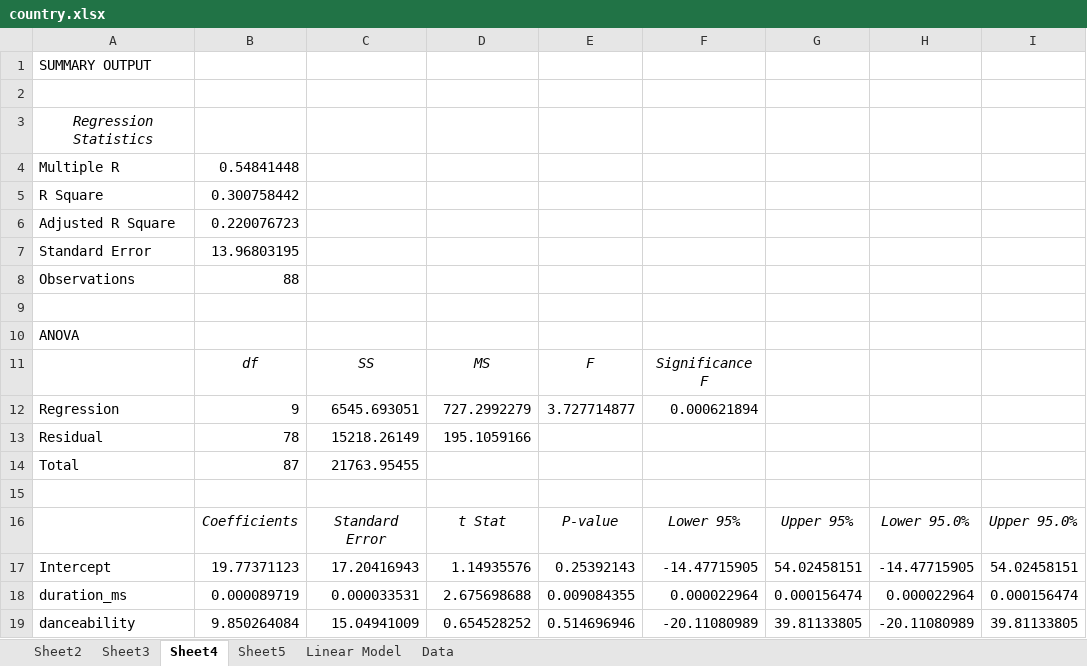
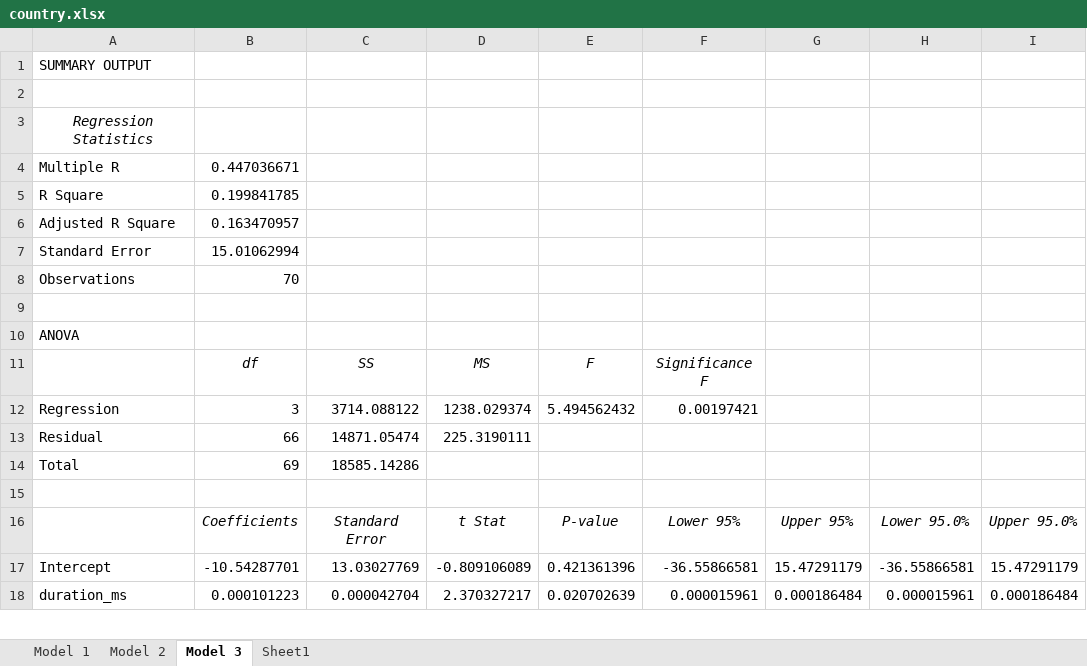
Before and after one commit to lukeboll/eecs448-RALL, an Excel workbook: data/linear_model/country.xlsx, sheet Model 3, drawn as a sheet; only a part is shown; values as stored, in another font and other column widths than the file's, no borders; the diff covers the shown part only; the diff names each change by its address in the sheet, - before the commit and + after, or states it on an @@ line.

```diff
--- a/data/linear_model/country.xlsx (sheet Model 3)
+++ b/data/linear_model/country.xlsx (sheet Model 3)
-sheet tab: Sheet2
+sheet tab: Model 1
-sheet tab: Sheet3
+sheet tab: Model 2
-sheet tab: Sheet4
+sheet tab: Model 3
-sheet tab: Data
+sheet tab: Sheet1
-sheet tab: Sheet5
-sheet tab: Linear Model
-B4: 0.54841448
+B4: 0.447036671
-B5: 0.300758442
+B5: 0.199841785
-B6: 0.220076723
+B6: 0.163470957
-B7: 13.96803195
+B7: 15.01062994
-B8: 88
+B8: 70
-B12: 9
+B12: 3
-C12: 6545.693051
+C12: 3714.088122
-D12: 727.2992279
+D12: 1238.029374
-E12: 3.727714877
+E12: 5.494562432
-F12: 0.000621894
+F12: 0.00197421
-B13: 78
+B13: 66
-C13: 15218.26149
+C13: 14871.05474
-D13: 195.1059166
+D13: 225.3190111
-B14: 87
+B14: 69
-C14: 21763.95455
+C14: 18585.14286
-B17: 19.77371123
+B17: -10.54287701
-C17: 17.20416943
+C17: 13.03027769
-D17: 1.14935576
+D17: -0.809106089
-E17: 0.25392143
+E17: 0.421361396
-F17: -14.47715905
+F17: -36.55866581
-G17: 54.02458151
+G17: 15.47291179
-H17: -14.47715905
+H17: -36.55866581
-I17: 54.02458151
+I17: 15.47291179
-B18: 0.000089719
+B18: 0.000101223
-C18: 0.000033531
+C18: 0.000042704
-D18: 2.675698688
+D18: 2.370327217
-E18: 0.009084355
+E18: 0.020702639
-F18: 0.000022964
+F18: 0.000015961
-G18: 0.000156474
+G18: 0.000186484
-H18: 0.000022964
+H18: 0.000015961
-I18: 0.000156474
+I18: 0.000186484
-row 19: danceability | 9.850264084 | 15.04941009 | 0.654528252 | 0.514696946 | -20.11080989 | 39.81133805 | -20.11080989 | 39.81133805
```
Also changed, not shown: 5 removed rows and 16 edited cells elsewhere in this sheet, sheet Sheet1, sheet Model 1, sheet Model 2, data/linear_model/electronic.xlsx, data/linear_model/jazz.xlsx, 2 other files.
